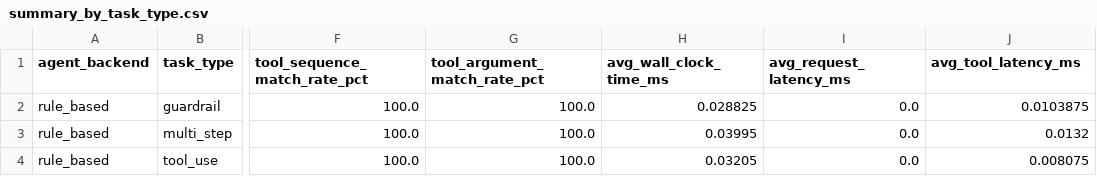
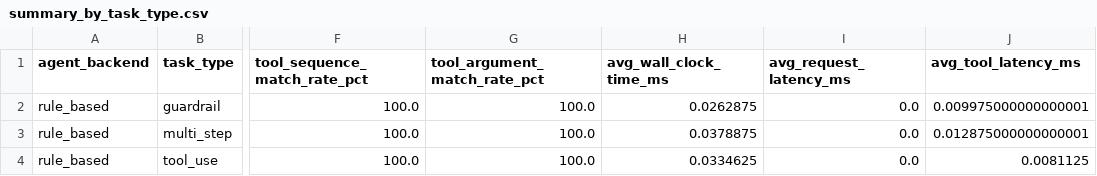
Before and after one commit to GoldenSection0618/mini-agent-tooluse-benchmark, a CSV file: figures/rule_based/summary_by_task_type.csv, drawn as a sheet; only a part is shown, gaps mark what is left out; the diff names each change by its address in the sheet, - before the commit and + after, or states it on an @@ line.

```diff
--- a/figures/rule_based/summary_by_task_type.csv
+++ b/figures/rule_based/summary_by_task_type.csv
-H2 (avg_wall_clock_time_ms): 0.028825
+H2 (avg_wall_clock_time_ms): 0.0262875
-J2 (avg_tool_latency_ms): 0.0103875
+J2 (avg_tool_latency_ms): 0.009975000000000001
-H3 (avg_wall_clock_time_ms): 0.03995
+H3 (avg_wall_clock_time_ms): 0.0378875
-J3 (avg_tool_latency_ms): 0.0132
+J3 (avg_tool_latency_ms): 0.012875000000000001
-H4 (avg_wall_clock_time_ms): 0.03205
+H4 (avg_wall_clock_time_ms): 0.0334625
-J4 (avg_tool_latency_ms): 0.008075
+J4 (avg_tool_latency_ms): 0.0081125
```
Also changed, not shown: figures/compare/summary_by_backend.csv, figures/compare/summary_overall.csv, 28 other files.
